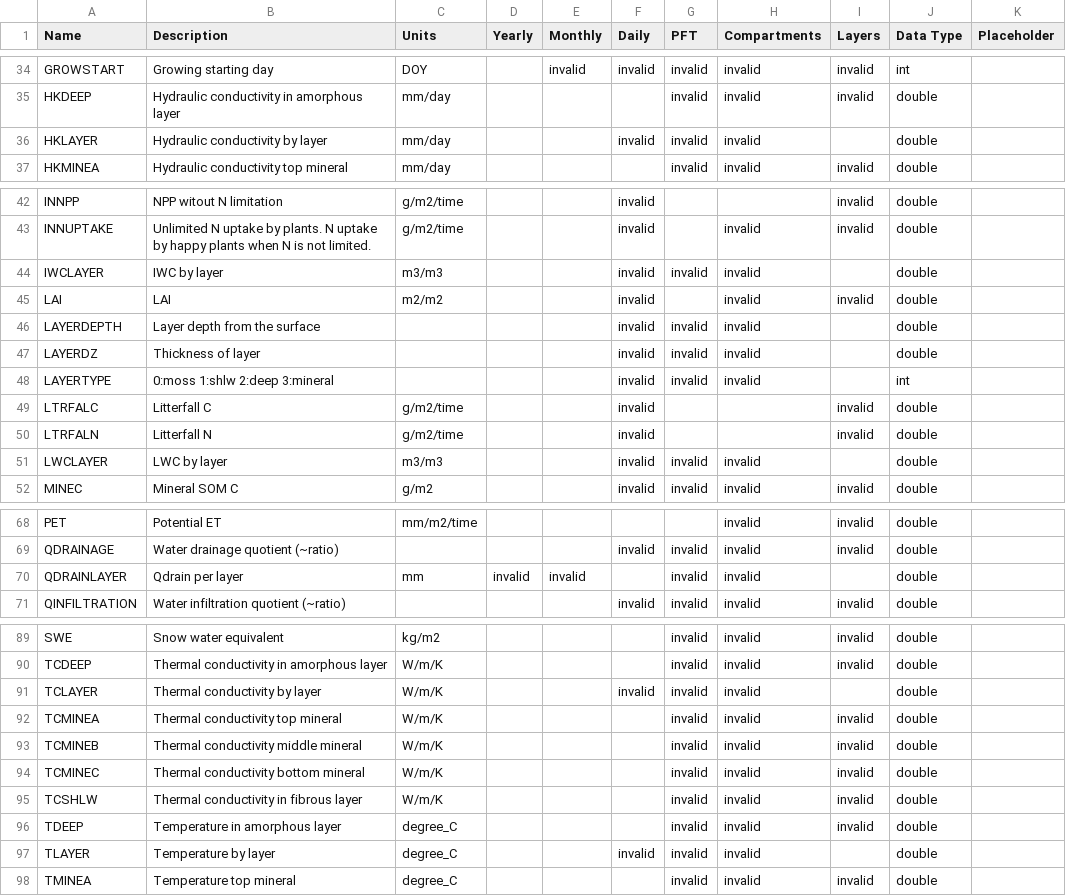
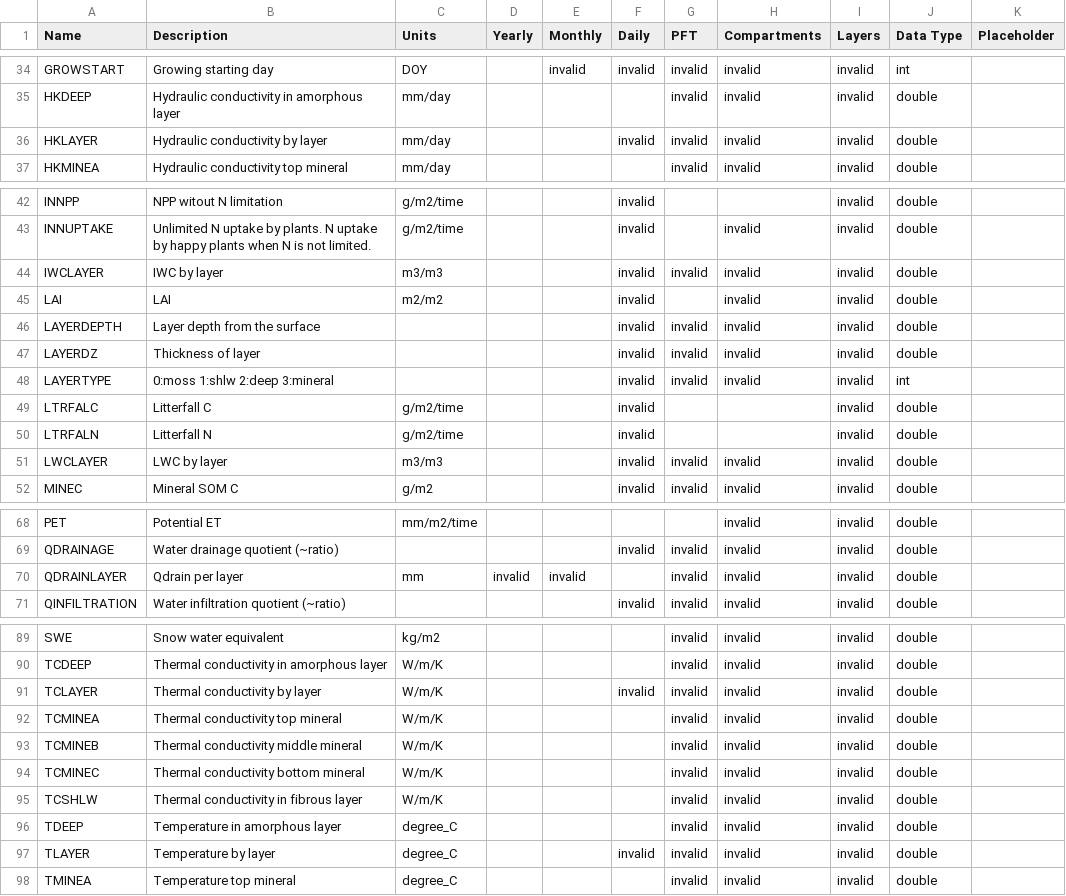
Before and after one commit to uaf-arctic-eco-modeling/dvm-dos-tem, a CSV file: config/output_spec.csv, drawn as a sheet; only a part is shown, gaps mark what is left out; the diff covers the shown part only.

Commit message:
Forces by-layer output for LAYER variables.
Any variable that has LAYER in the name will automatically have
the layer option toggled on, and that option is labeled
'invalid' in the specification file to avoid confusion.

```diff
--- a/config/output_spec.csv
+++ b/config/output_spec.csv
@@ -35,3 +35,3 @@ GROWSTART,Growing starting day,DOY,,invalid,invalid,invalid,invalid,invalid,int,
 HKDEEP,Hydraulic conductivity in amorphous layer,mm/day,,,,invalid,invalid,invalid,double,
-HKLAYER,Hydraulic conductivity by layer,mm/day,,,invalid,invalid,invalid,,double,
+HKLAYER,Hydraulic conductivity by layer,mm/day,,,invalid,invalid,invalid,invalid,double,
 HKMINEA,Hydraulic conductivity top mineral,mm/day,,,,invalid,invalid,invalid,double,
@@ -43,10 +43,10 @@ INNPP,NPP witout N limitation,g/m2/time,,,invalid,,,invalid,double,
 INNUPTAKE,Unlimited N uptake by plants. N uptake by happy plants when N is not limited.,g/m2/time,,,invalid,,invalid,invalid,double,
-IWCLAYER,IWC by layer,m3/m3,,,invalid,invalid,invalid,,double,
+IWCLAYER,IWC by layer,m3/m3,,,invalid,invalid,invalid,invalid,double,
 LAI,LAI,m2/m2,,,invalid,,invalid,invalid,double,
-LAYERDEPTH,Layer depth from the surface,,,,invalid,invalid,invalid,,double,
-LAYERDZ,Thickness of layer,,,,invalid,invalid,invalid,,double,
-LAYERTYPE,0:moss 1:shlw 2:deep 3:mineral,,,,invalid,invalid,invalid,,int,
+LAYERDEPTH,Layer depth from the surface,,,,invalid,invalid,invalid,invalid,double,
+LAYERDZ,Thickness of layer,,,,invalid,invalid,invalid,invalid,double,
+LAYERTYPE,0:moss 1:shlw 2:deep 3:mineral,,,,invalid,invalid,invalid,invalid,int,
 LTRFALC,Litterfall C,g/m2/time,,,invalid,,,invalid,double,
 LTRFALN,Litterfall N,g/m2/time,,,invalid,,,invalid,double,
-LWCLAYER,LWC by layer,m3/m3,,,invalid,invalid,invalid,,double,
+LWCLAYER,LWC by layer,m3/m3,,,invalid,invalid,invalid,invalid,double,
 MINEC,Mineral SOM C,g/m2,,,invalid,invalid,invalid,invalid,double,
@@ -69,3 +69,3 @@ PET,Potential ET,mm/m2/time,,,,,invalid,invalid,double,
 QDRAINAGE,Water drainage quotient (~ratio),,,,invalid,invalid,invalid,invalid,double,
-QDRAINLAYER,Qdrain per layer,mm,invalid,invalid,,invalid,invalid,,double,
+QDRAINLAYER,Qdrain per layer,mm,invalid,invalid,,invalid,invalid,invalid,double,
 QINFILTRATION,Water infiltration quotient (~ratio),,,,invalid,invalid,invalid,invalid,double,
@@ -90,3 +90,3 @@ SWE,Snow water equivalent,kg/m2,,,,invalid,invalid,invalid,double,
 TCDEEP,Thermal conductivity in amorphous layer,W/m/K,,,,invalid,invalid,invalid,double,
-TCLAYER,Thermal conductivity by layer,W/m/K,,,invalid,invalid,invalid,,double,
+TCLAYER,Thermal conductivity by layer,W/m/K,,,invalid,invalid,invalid,invalid,double,
 TCMINEA,Thermal conductivity top mineral,W/m/K,,,,invalid,invalid,invalid,double,
@@ -96,3 +96,3 @@ TCSHLW,Thermal conductivity in fibrous layer,W/m/K,,,,invalid,invalid,invalid,do
 TDEEP,Temperature in amorphous layer,degree_C,,,,invalid,invalid,invalid,double,
-TLAYER,Temperature by layer,degree_C,,,invalid,invalid,invalid,,double,
+TLAYER,Temperature by layer,degree_C,,,invalid,invalid,invalid,invalid,double,
 TMINEA,Temperature top mineral,degree_C,,,,invalid,invalid,invalid,double,
```
Also changed, not shown: 1 edited cell elsewhere in this file, 1 other file.
